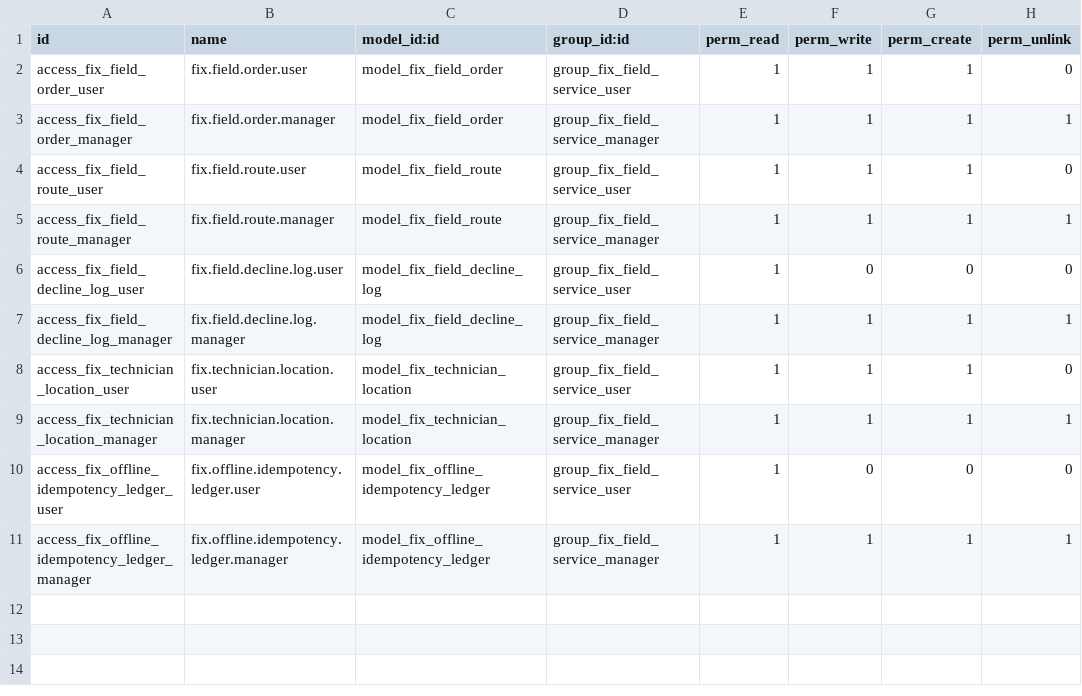
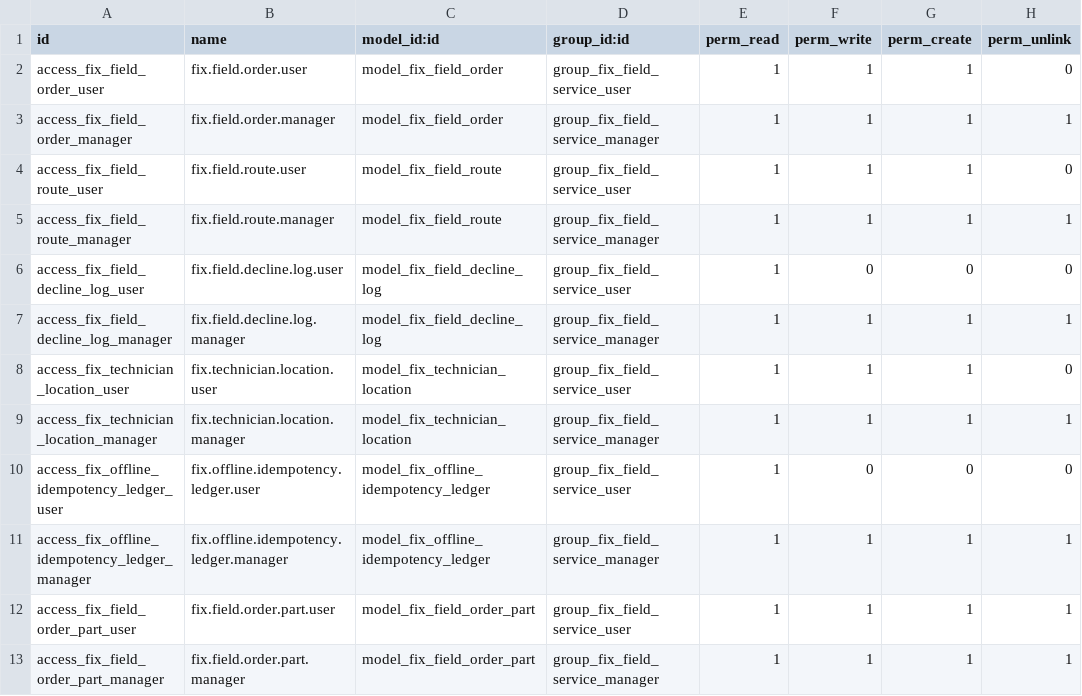
Before and after one commit to maz279/1000fix_new_erp_system, a CSV file: 1000_fix_codebase/addons/domain/a_service_delivery/cd_field_service/security/ir.model.access.csv, drawn as a sheet.

```diff
--- a/1000_fix_codebase/addons/domain/a_service_delivery/cd_field_service/security/ir.model.access.csv
+++ b/1000_fix_codebase/addons/domain/a_service_delivery/cd_field_service/security/ir.model.access.csv
@@ -11 +11,3 @@ access_fix_offline_idempotency_ledger_user,fix.offline.idempotency.ledger.user,m
 access_fix_offline_idempotency_ledger_manager,fix.offline.idempotency.ledger.manager,model_fix_offline_idempotency_ledger,group_fix_field_service_manager,1,1,1,1
+access_fix_field_order_part_user,fix.field.order.part.user,model_fix_field_order_part,group_fix_field_service_user,1,1,1,1
+access_fix_field_order_part_manager,fix.field.order.part.manager,model_fix_field_order_part,group_fix_field_service_manager,1,1,1,1
```
Also changed, not shown: 1000_fix_codebase/addons/domain/a_service_delivery/cd_workshop/security/ir.model.access.csv, 25 other files.
